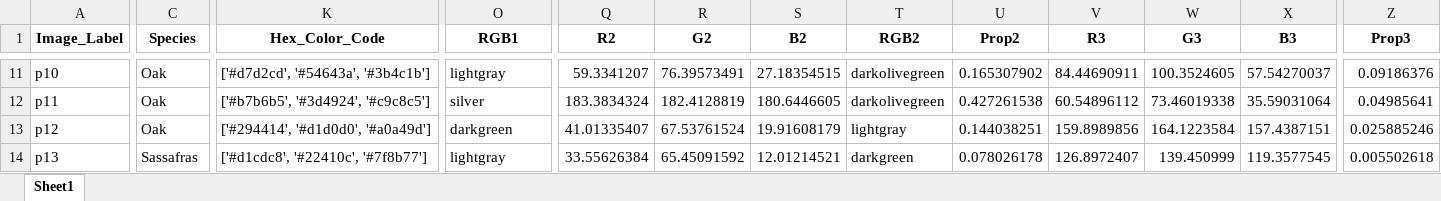
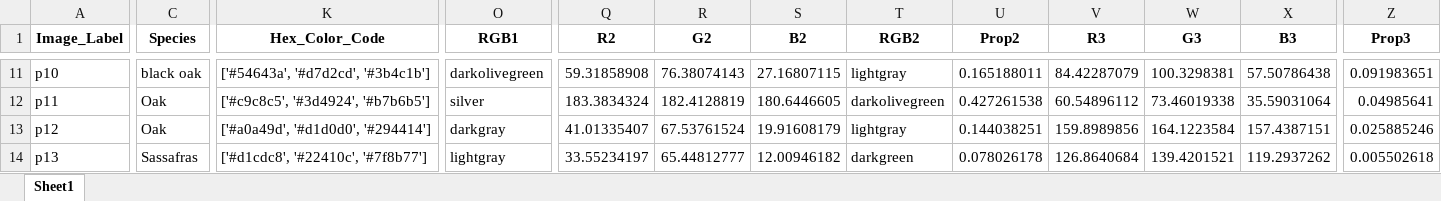
Before and after one commit to JiayueLin-CS/Quest_Project_2022, an Excel workbook: iNatStruct.xlsx, sheet Sheet1, drawn as a sheet; only a part is shown, gaps mark what is left out; values as stored, in another font and other column widths than the file's, no borders; the diff covers the shown part only; the diff names each change by its address in the sheet, - before the commit and + after, or states it on an @@ line.

```diff
--- a/iNatStruct.xlsx (sheet Sheet1)
+++ b/iNatStruct.xlsx (sheet Sheet1)
-C11 (Species): Oak
+C11 (Species): black oak
-K11 (Hex_Color_Code): ['#d7d2cd', '#54643a', '#3b4c1b']
+K11 (Hex_Color_Code): ['#54643a', '#d7d2cd', '#3b4c1b']
-O11 (RGB1): lightgray
+O11 (RGB1): darkolivegreen
-Q11 (R2): 59.3341207
+Q11 (R2): 59.31858908
-R11 (G2): 76.39573491
+R11 (G2): 76.38074143
-S11 (B2): 27.18354515
+S11 (B2): 27.16807115
-T11 (RGB2): darkolivegreen
+T11 (RGB2): lightgray
-U11 (Prop2): 0.165307902
+U11 (Prop2): 0.165188011
-V11 (R3): 84.44690911
+V11 (R3): 84.42287079
-W11 (G3): 100.3524605
+W11 (G3): 100.3298381
-X11 (B3): 57.54270037
+X11 (B3): 57.50786438
-Z11 (Prop3): 0.09186376
+Z11 (Prop3): 0.091983651
-K12 (Hex_Color_Code): ['#b7b6b5', '#3d4924', '#c9c8c5']
+K12 (Hex_Color_Code): ['#c9c8c5', '#3d4924', '#b7b6b5']
-K13 (Hex_Color_Code): ['#294414', '#d1d0d0', '#a0a49d']
+K13 (Hex_Color_Code): ['#a0a49d', '#d1d0d0', '#294414']
-O13 (RGB1): darkgreen
+O13 (RGB1): darkgray
-Q14 (R2): 33.55626384
+Q14 (R2): 33.55234197
-R14 (G2): 65.45091592
+R14 (G2): 65.44812777
-S14 (B2): 12.01214521
+S14 (B2): 12.00946182
-V14 (R3): 126.8972407
+V14 (R3): 126.8640684
-W14 (G3): 139.450999
+W14 (G3): 139.4201521
-X14 (B3): 119.3577545
+X14 (B3): 119.2937262
```
Also changed, not shown: 55 edited cells elsewhere in this sheet, 2 other files.
